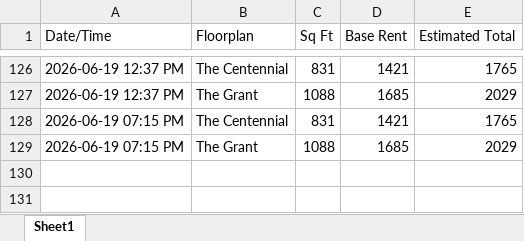
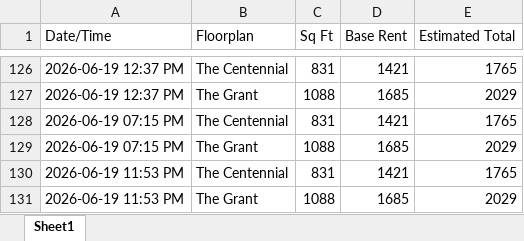
Before and after one commit to fardeenma/rent-tracker-data, an Excel workbook: highlands_rent_tracker.xlsx, sheet Sheet1, drawn as a sheet; only a part is shown, gaps mark what is left out; values as stored, in another font and other column widths than the file's, no borders; the diff names each change by its address in the sheet, - before the commit and + after, or states it on an @@ line.

Commit message:
Update rent data

```diff
--- a/highlands_rent_tracker.xlsx (sheet Sheet1)
+++ b/highlands_rent_tracker.xlsx (sheet Sheet1)
+row 130: 2026-06-19 11:53 PM | The Centennial | 831 | 1421 | 1765
+row 131: 2026-06-19 11:53 PM | The Grant | 1088 | 1685 | 2029
```
